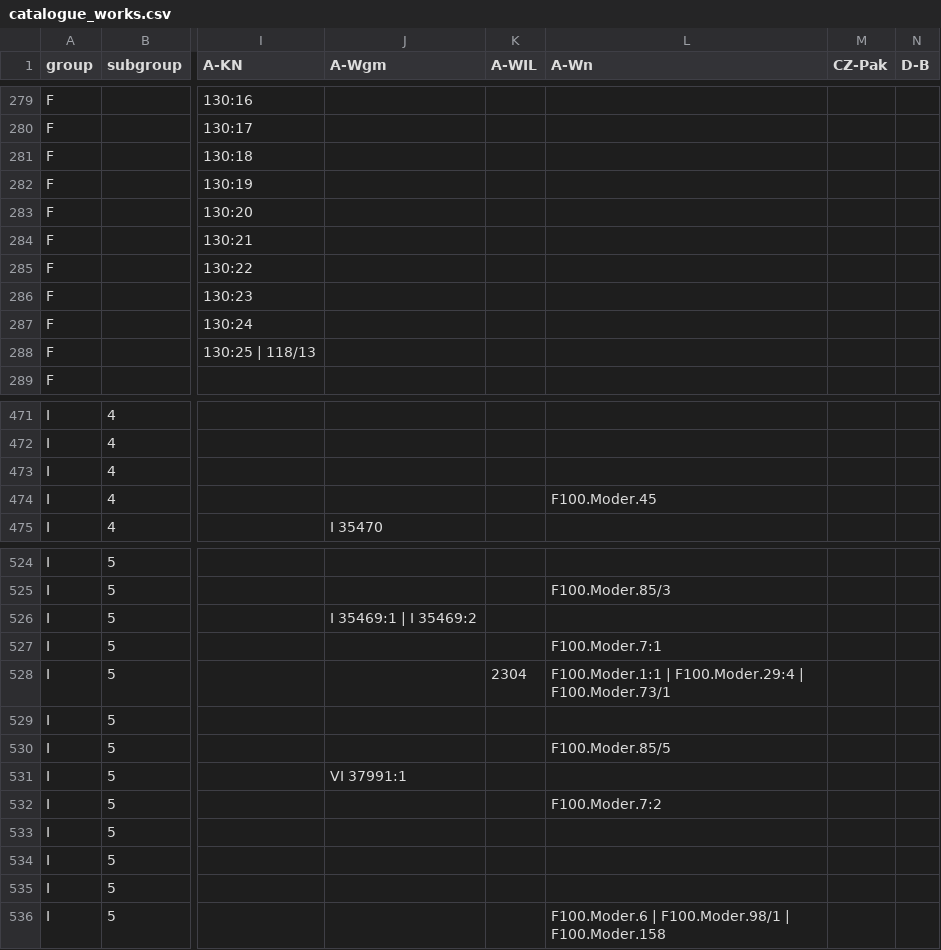
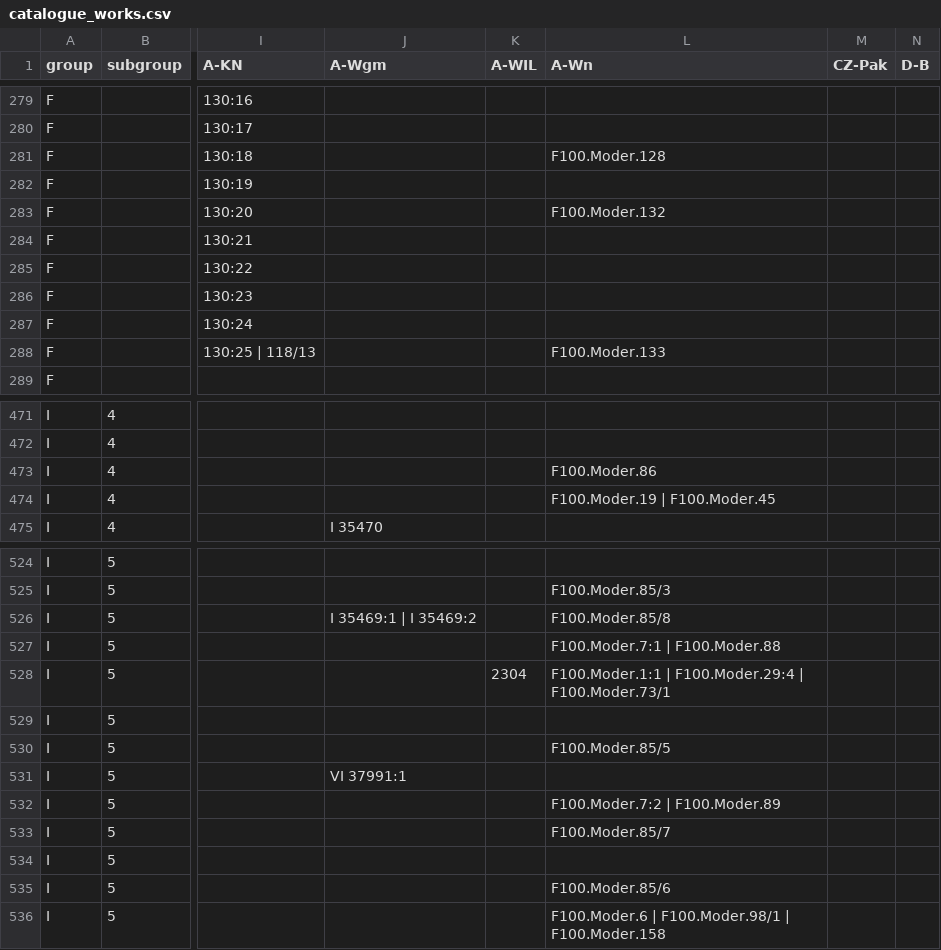
Before and after one commit to edition-esser-skala/werner-catalogue-of-works, a CSV file: data/catalogue_works.csv, drawn as a sheet; only a part is shown, gaps mark what is left out; the diff covers the shown part only; the diff names each change by its address in the sheet, - before the commit and + after, or states it on an @@ line.

```diff
--- a/data/catalogue_works.csv
+++ b/data/catalogue_works.csv
-L281 (A-Wn): (empty)
+L281 (A-Wn): F100.Moder.128
-L283 (A-Wn): (empty)
+L283 (A-Wn): F100.Moder.132
-L288 (A-Wn): (empty)
+L288 (A-Wn): F100.Moder.133
-L473 (A-Wn): (empty)
+L473 (A-Wn): F100.Moder.86
-L474 (A-Wn): F100.Moder.45
+L474 (A-Wn): F100.Moder.19 | F100.Moder.45
-L526 (A-Wn): (empty)
+L526 (A-Wn): F100.Moder.85/8
-L527 (A-Wn): F100.Moder.7:1
+L527 (A-Wn): F100.Moder.7:1 | F100.Moder.88
-L532 (A-Wn): F100.Moder.7:2
+L532 (A-Wn): F100.Moder.7:2 | F100.Moder.89
-L533 (A-Wn): (empty)
+L533 (A-Wn): F100.Moder.85/7
-L535 (A-Wn): (empty)
+L535 (A-Wn): F100.Moder.85/6
```
Also changed, not shown: 14 edited cells elsewhere in this file, data/fonds_moder.csv, data/works_missing_in_rism.csv, 11 other files.
